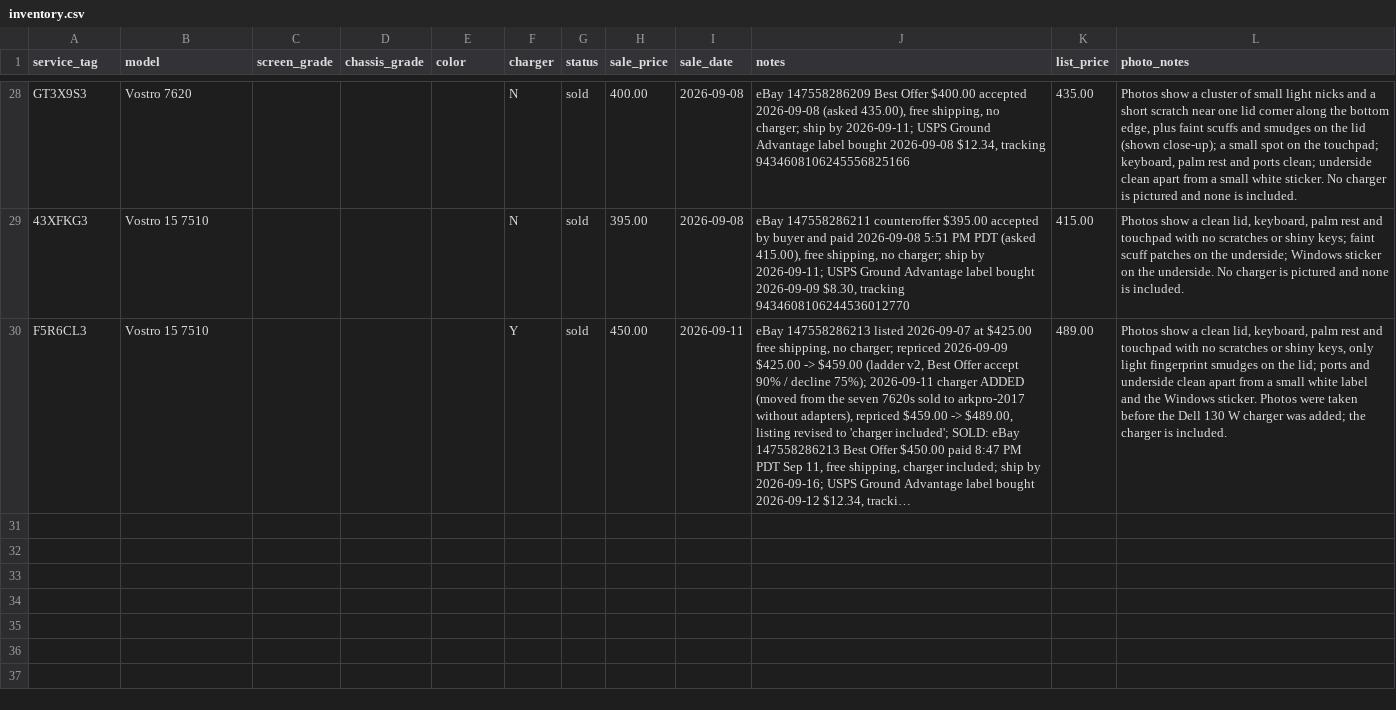
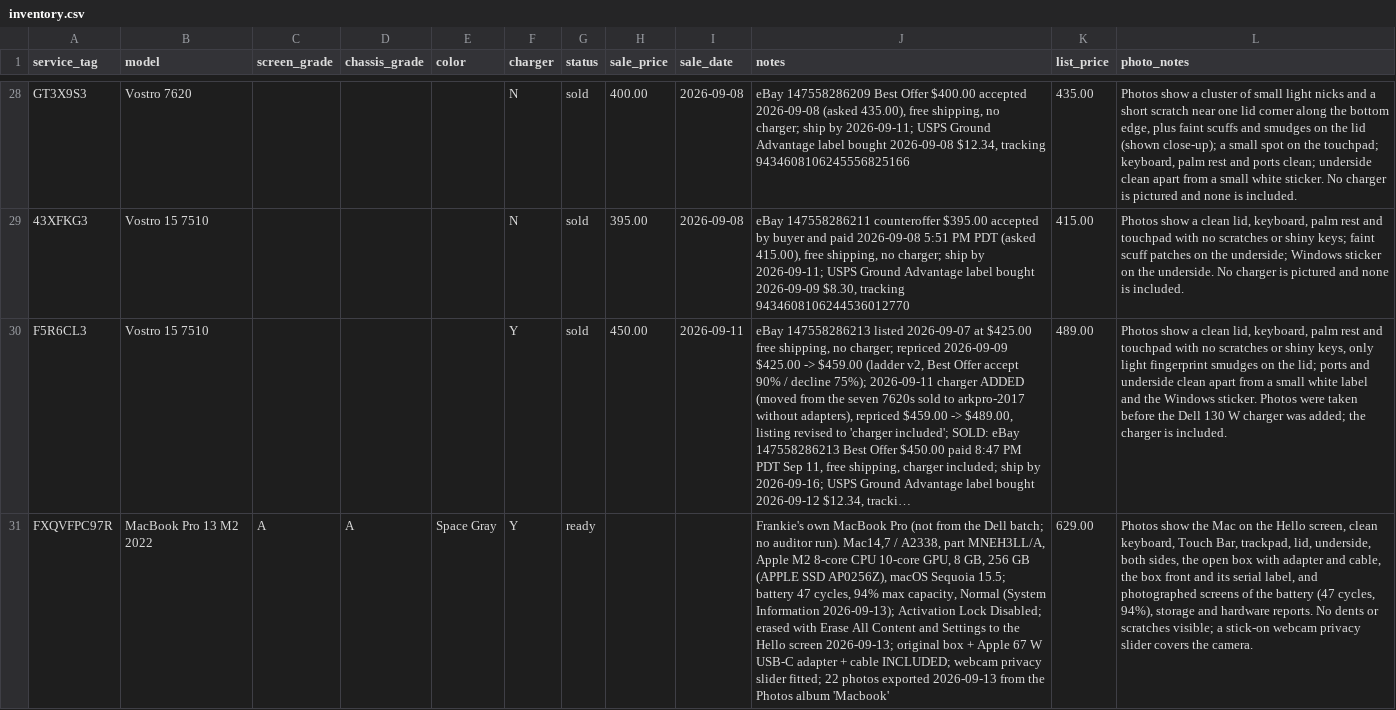
Before and after one commit to fsoriano-sauce/laptop-diagnostic-n-reset, a CSV file: auditor/inventory.csv, drawn as a sheet; only a part is shown, gaps mark what is left out; long unchanged cells end in …; the diff names each change by its address in the sheet, - before the commit and + after, or states it on an @@ line.

```diff
--- a/auditor/inventory.csv
+++ b/auditor/inventory.csv
+row 31: FXQVFPC97R | MacBook Pro 13 M2 2022 | A | A | Space Gray | Y | ready |  |  | Frankie's own MacBook Pro (not from the Dell batch; no auditor run). Mac14,7 / A2338, part MNEH3LL/A, Apple M2 8-core CPU 10-core GPU, 8 GB, 256 GB (APPLE SSD AP0256Z), macOS Sequoia 15.5; battery 47 cycles, 94% max capacity, Normal (System Information 2026-09-13); Activation Lock Disabled; erased with Erase All Content and Settings to the Hello screen 2026-09-13; original box + Apple 67 W USB-C adapter + cable INCLUDED; webcam privacy slider fitted; 22 photos exported 2026-09-13 from the Photos album 'Macbook' | 629.00 | Photos show the Mac on the Hello screen, clean keyboard, Touch Bar, trackpad, lid, underside, both sides, the open box with adapter and cable, the box front and its serial label, and photographed screens of the battery (47 cycles, 94%), storage and hardware reports. No dents or scratches visible; a stick-on webcam privacy slider covers the camera.
```
